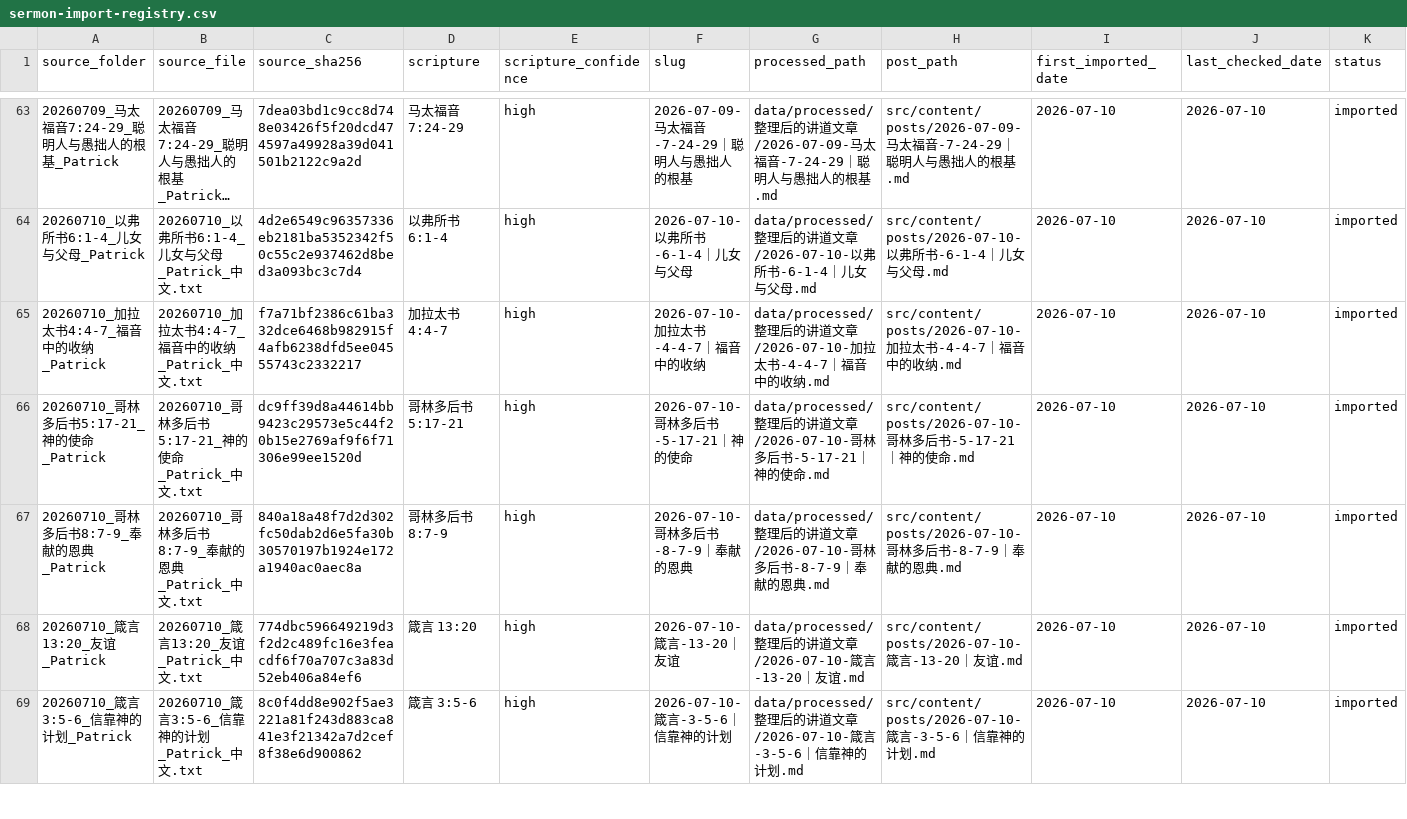
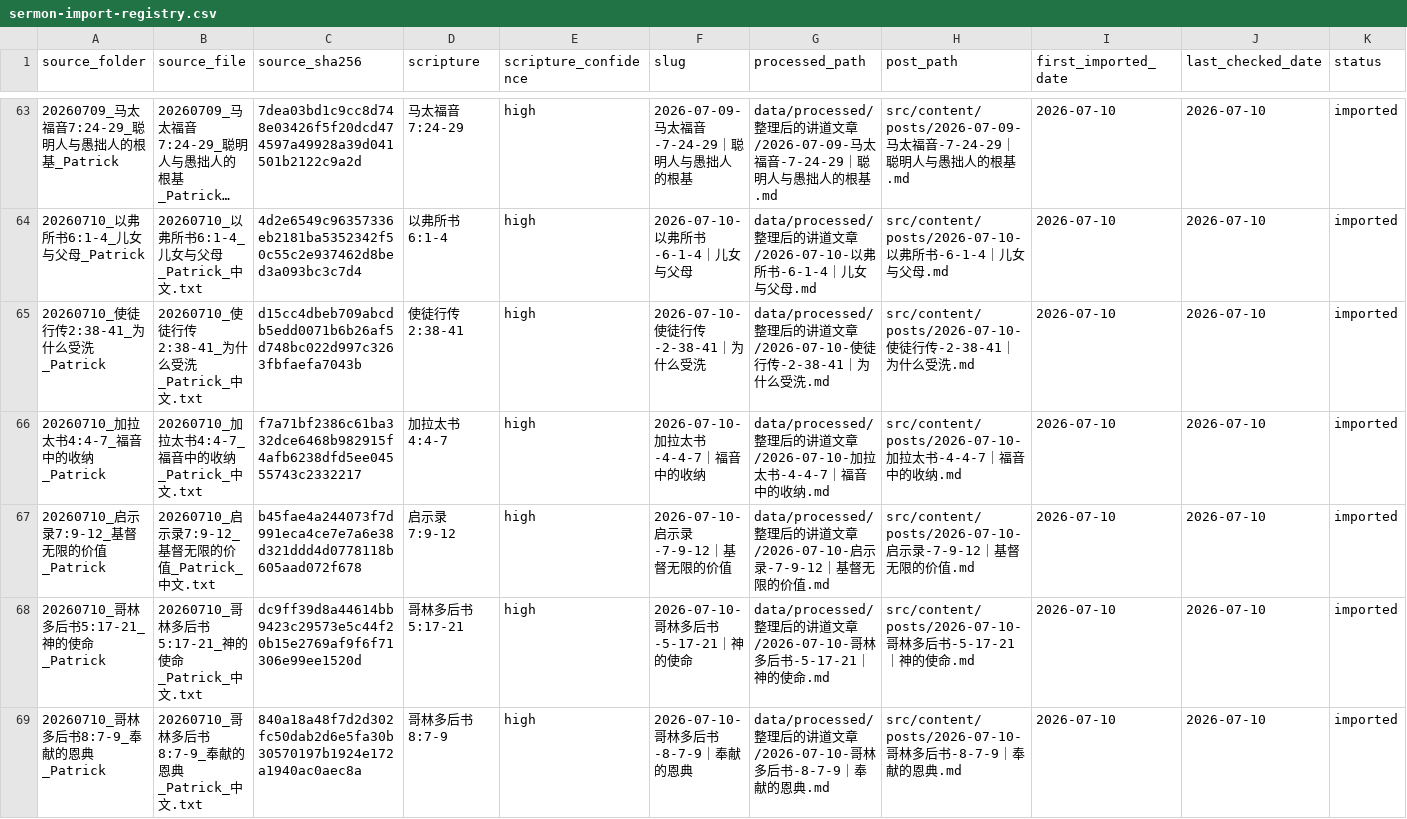
Before and after one commit to Ronnie0229/Ronnie0229.github.io, a CSV file: docs/内容整理报告/sermon-import-registry.csv, drawn as a sheet; only a part is shown, gaps mark what is left out; the shorter side is filled out with more unchanged rows; long unchanged cells end in …; the diff covers the shown part only; the diff names each change by its address in the sheet, - before the commit and + after, or states it on an @@ line.

Commit message:
publish seven discipleship baptism sermons

```diff
--- a/docs/内容整理报告/sermon-import-registry.csv
+++ b/docs/内容整理报告/sermon-import-registry.csv
+row 65: 20260710_使徒行传2:38-41_为什么受洗_Patrick | 20260710_使徒行传2:38-41_为什么受洗_Patrick_中文.txt | d15cc4dbeb709abcdb5edd0071b6b26af5d748bc022d997c3263fbfaefa7043b | 使徒行传 2:38-41 | high | 2026-07-10-使徒行传-2-38-41｜为什么受洗 | data/processed/整理后的讲道文章/2026-07-10-使徒行传-2-38-41｜为什么受洗.md | src/content/posts/2026-07-10-使徒行传-2-38-41｜为什么受洗.md | 2026-07-10 | 2026-07-10 | imported
+row 67: 20260710_启示录7:9-12_基督无限的价值_Patrick | 20260710_启示录7:9-12_基督无限的价值_Patrick_中文.txt | b45fae4a244073f7d991eca4ce7e7a6e38d321ddd4d0778118b605aad072f678 | 启示录 7:9-12 | high | 2026-07-10-启示录-7-9-12｜基督无限的价值 | data/processed/整理后的讲道文章/2026-07-10-启示录-7-9-12｜基督无限的价值.md | src/content/posts/2026-07-10-启示录-7-9-12｜基督无限的价值.md | 2026-07-10 | 2026-07-10 | imported
```
Also changed, not shown: 5 added rows elsewhere in this file, docs/内容整理报告/讲道文章目录.csv, 15 other files.
